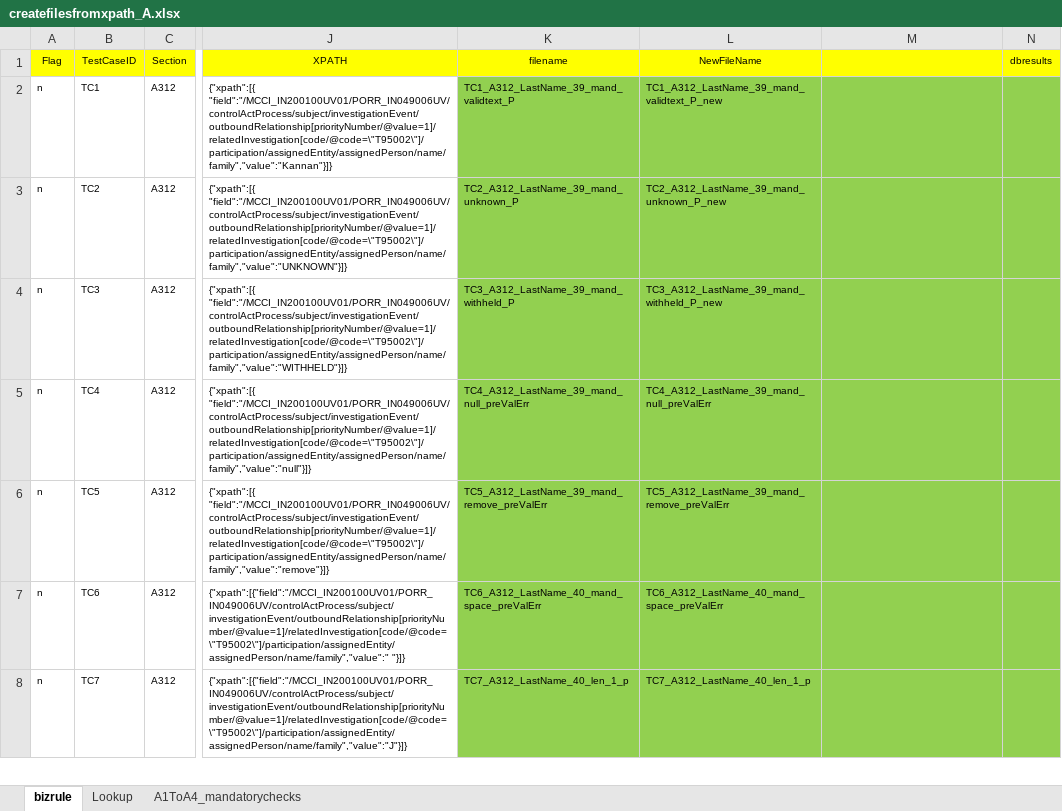
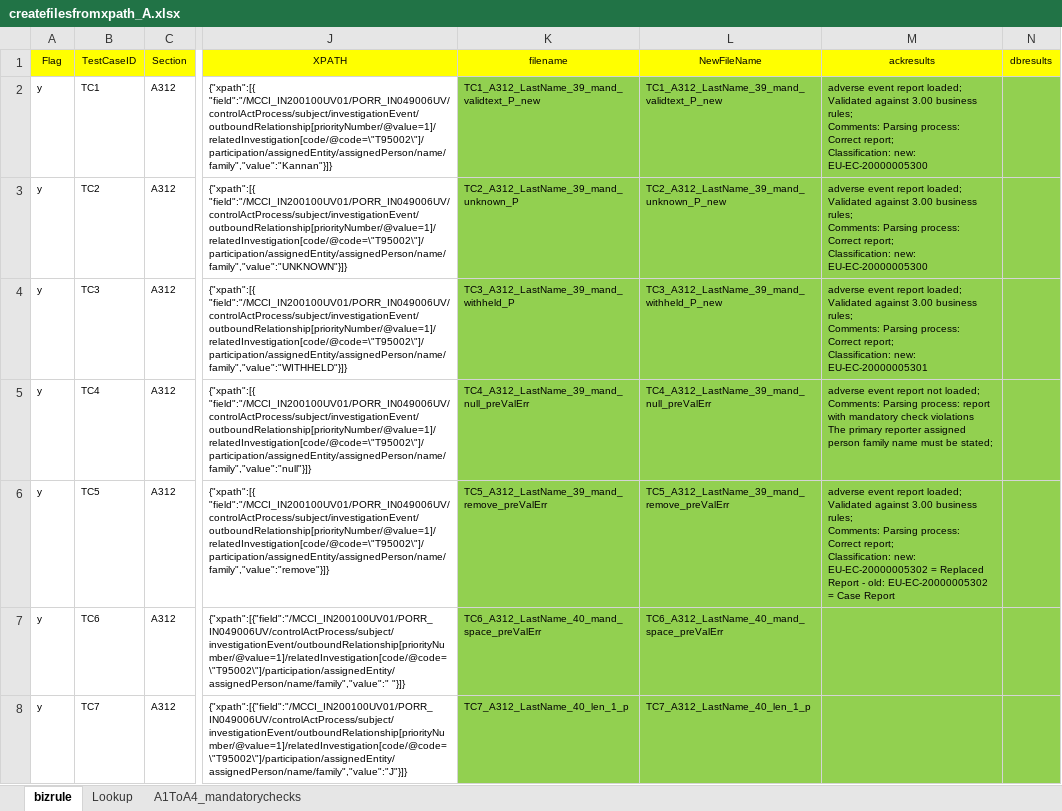
Before and after one commit to unkannan/vich-file-creation, an Excel workbook: Files/Templates/createfilesfromxpath_A.xlsx, sheet bizrule, drawn as a sheet; only a part is shown, gaps mark what is left out; values as stored, in another font and other column widths than the file's, no borders; charts and pictures not drawn; ↵ is a line break in a cell; the diff covers the shown part only; the diff names each change by its address in the sheet, - before the commit and + after, or states it on an @@ line.

```diff
--- a/Files/Templates/createfilesfromxpath_A.xlsx (sheet bizrule)
+++ b/Files/Templates/createfilesfromxpath_A.xlsx (sheet bizrule)
-M1: (empty)
+M1: ackresults
-A2:A8 (Flag): n
+A2:A8 (Flag): y
-K2 (filename): TC1_A312_LastName_39_mand_validtext_P
+K2 (filename): TC1_A312_LastName_39_mand_validtext_P_new
-M2:M3 (ackresults): (empty)
+M2:M3 (ackresults): adverse event report loaded; Validated against 3.00 business rules; ↵ Comments: Parsing process: Correct report; ↵ Classification: new: EU-EC-20000005300
-M4 (ackresults): (empty)
+M4 (ackresults): adverse event report loaded; Validated against 3.00 business rules; ↵ Comments: Parsing process: Correct report; ↵ Classification: new: EU-EC-20000005301
-M5 (ackresults): (empty)
+M5 (ackresults): adverse event report not loaded; ↵ Comments: Parsing process: report with mandatory check violations ↵ The primary reporter assigned person family name must be stated;
-M6 (ackresults): (empty)
+M6 (ackresults): adverse event report loaded; Validated against 3.00 business rules; ↵ Comments: Parsing process: Correct report; ↵ Classification: new: EU-EC-20000005302 = Replaced Report - old: EU-EC-20000005302 = Case Report
```
Also changed, not shown: 105 edited cells elsewhere in this sheet, sheet Lookup, charts or pictures, 17 other files.
